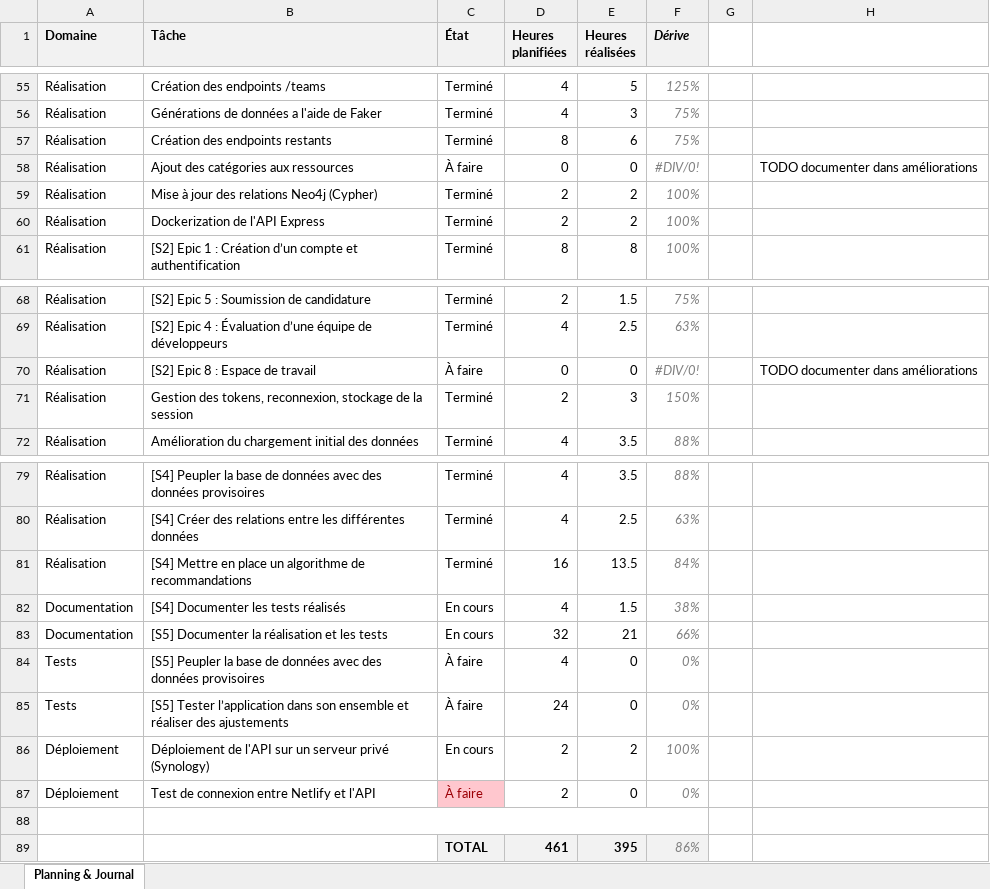
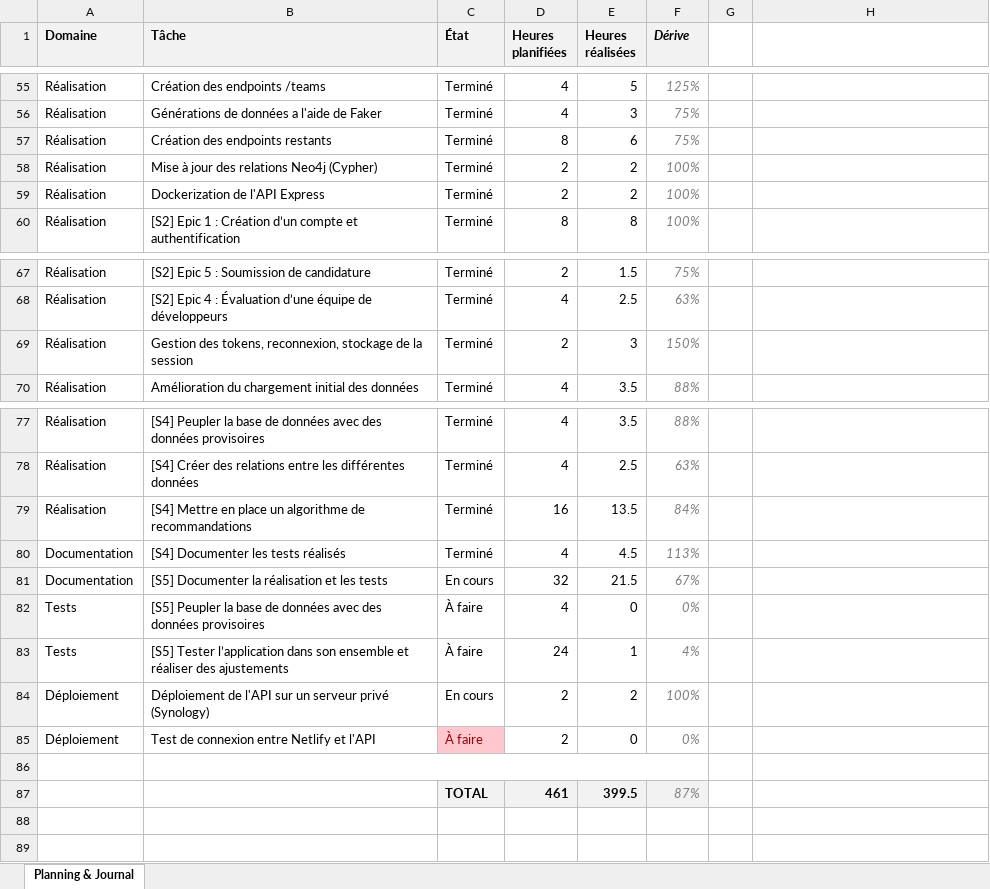
Before and after one commit to weevood/HEIG-MoonFish, an Excel workbook: 2.Documentation/Annexes/TB_Planning_Alt-Thibaud.xlsx, sheet Planning & Journal, drawn as a sheet; only a part is shown, gaps mark what is left out; values as stored, in another font and other column widths than the file's, no borders; conditional formats not drawn; removed rows and columns are numbered as before the commit, all else as after; the diff names each change by its address in the sheet, - before the commit and + after, or states it on an @@ line.

Commit message:
Documentation Recommendations

```diff
--- a/2.Documentation/Annexes/TB_Planning_Alt-Thibaud.xlsx (sheet Planning & Journal)
+++ b/2.Documentation/Annexes/TB_Planning_Alt-Thibaud.xlsx (sheet Planning & Journal)
-row 58: Réalisation | Ajout des catégories aux ressources | À faire | 0 | 0 | #DIV/0! |  | TODO documenter dans améliorations
-row 70: Réalisation | [S2] Epic 8 : Espace de travail | À faire | 0 | 0 | #DIV/0! |  | TODO documenter dans améliorations
-C80 (État): En cours
+C80 (État): Terminé
-E80 (Heures réalisées): 1.5
+E80 (Heures réalisées): 4.5
-F80 (Dérive): 38%
+F80 (Dérive): 113%
-E81 (Heures réalisées): 21
+E81 (Heures réalisées): 21.5
-F81 (Dérive): 66%
+F81 (Dérive): 67%
-E83 (Heures réalisées): 0
+E83 (Heures réalisées): 1
-F83 (Dérive): 0%
+F83 (Dérive): 4%
-E87 (Heures réalisées): 395
+E87 (Heures réalisées): 399.5
-F87 (Dérive): 86%
+F87 (Dérive): 87%
```
Also changed, not shown: formulas that keep their value, 3 other files.
